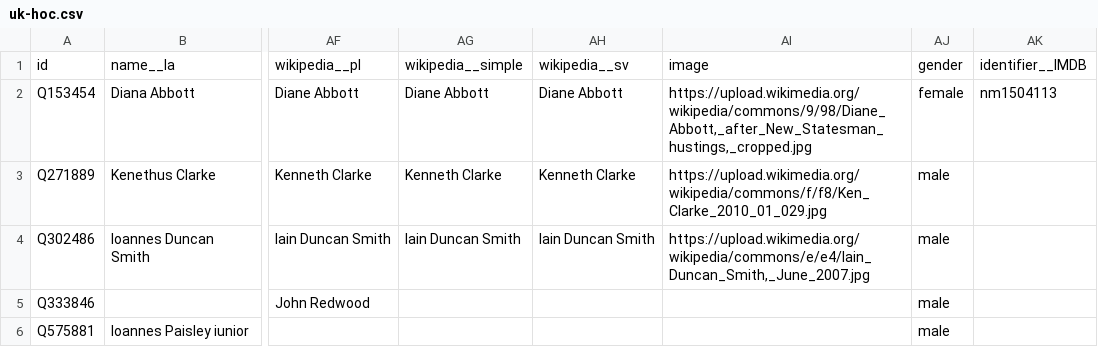
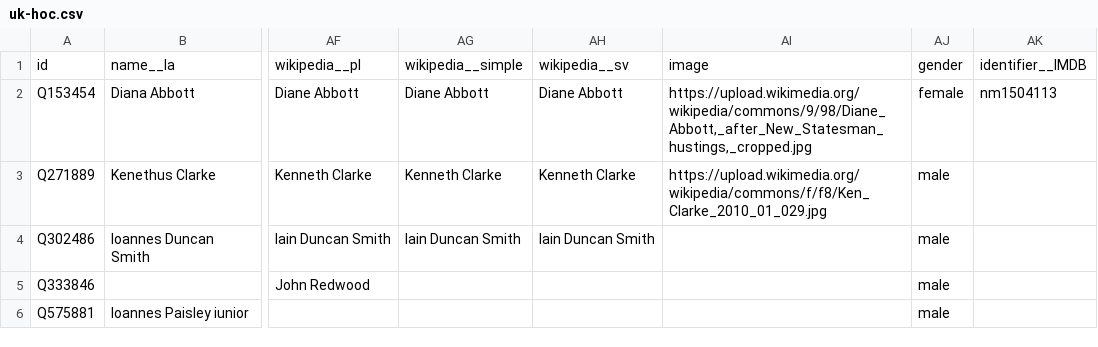
Before and after one commit to tmtmtmtm/csv_to_popolo, a CSV file: t/data/uk-hoc.csv, drawn as a sheet; only a part is shown, gaps mark what is left out; the diff names each change by its address in the sheet, - before the commit and + after, or states it on an @@ line.

Commit message:
0.19.1 cope better with image being an empty string

```diff
--- a/t/data/uk-hoc.csv
+++ b/t/data/uk-hoc.csv
-AI4: https://upload.wikimedia.org/wikipedia/commons/e/e4/Iain_Duncan_Smith,_June_2007.jpg
+AI4: (empty)
```
Also changed, not shown: 4 other files.
